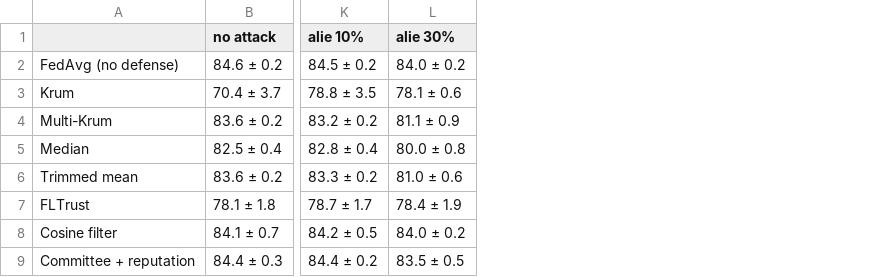
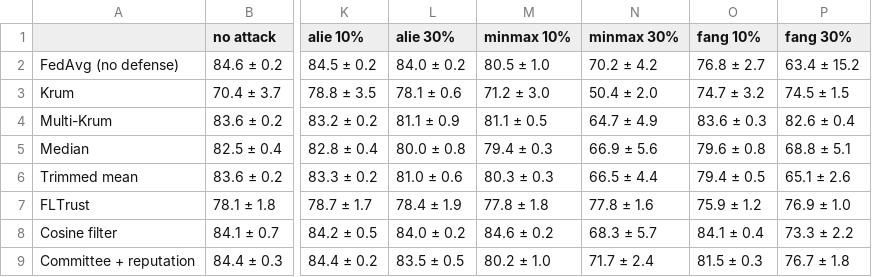
Before and after one commit to sinahagigat/bfl-defense-benchmark, a CSV file: summary/table_accuracy_fmnist.csv, drawn as a sheet; only a part is shown, gaps mark what is left out; the diff names each change by its address in the sheet, - before the commit and + after, or states it on an @@ line.

Commit message:
Add Min-Max and Fang attacks (v1.1)

```diff
--- a/summary/table_accuracy_fmnist.csv
+++ b/summary/table_accuracy_fmnist.csv
+column M (minmax 10%), rows 2-9: 80.5 ± 1.0 | 71.2 ± 3.0 | 81.1 ± 0.5 | 79.4 ± 0.3 | 80.3 ± 0.3 | 77.8 ± 1.8 | 84.6 ± 0.2 | 80.2 ± 1.0
+column N (minmax 30%), rows 2-9: 70.2 ± 4.2 | 50.4 ± 2.0 | 64.7 ± 4.9 | 66.9 ± 5.6 | 66.5 ± 4.4 | 77.8 ± 1.6 | 68.3 ± 5.7 | 71.7 ± 2.4
+column O (fang 10%), rows 2-9: 76.8 ± 2.7 | 74.7 ± 3.2 | 83.6 ± 0.3 | 79.6 ± 0.8 | 79.4 ± 0.5 | 75.9 ± 1.2 | 84.1 ± 0.4 | 81.5 ± 0.3
+column P (fang 30%), rows 2-9: 63.4 ± 15.2 | 74.5 ± 1.5 | 82.6 ± 0.4 | 68.8 ± 5.1 | 65.1 ± 2.6 | 76.9 ± 1.0 | 73.3 ± 2.2 | 76.7 ± 1.8
```
Also changed, not shown: summary/table_accuracy_mnist.csv, summary/table_detection_fmnist.csv, 8 other files.
